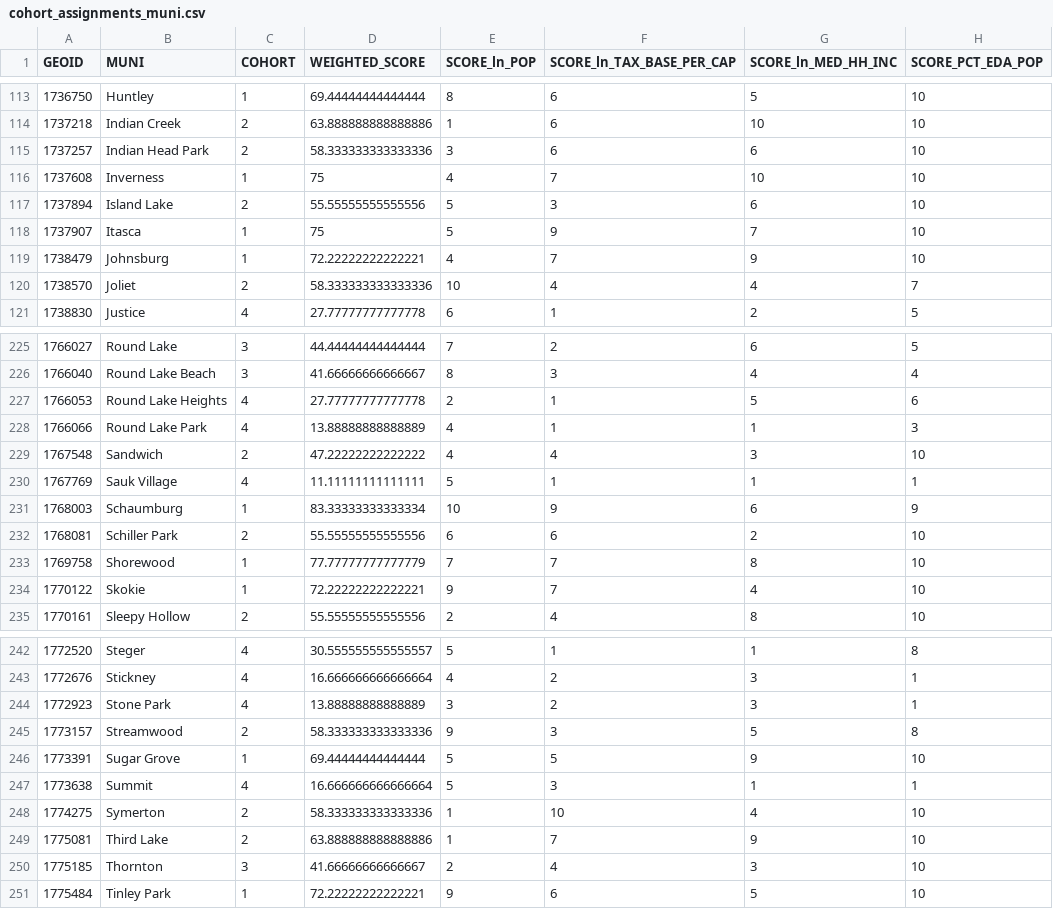
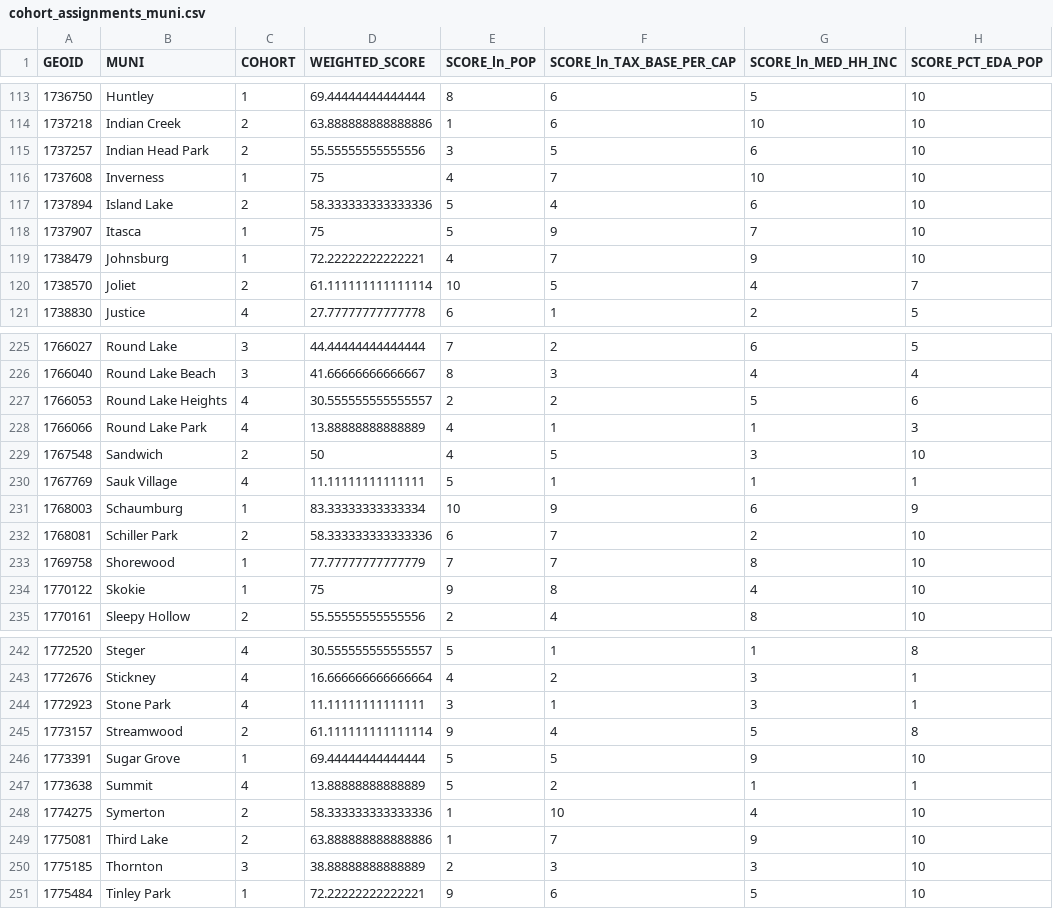
Before and after one commit to CMAP-REPOS/community-cohort-tool, a CSV file: output/cohort_assignments_muni.csv, drawn as a sheet; only a part is shown, gaps mark what is left out; the diff covers the shown part only.

```diff
--- a/output/cohort_assignments_muni.csv
+++ b/output/cohort_assignments_muni.csv
@@ -114,8 +114,8 @@ GEOID,MUNI,COHORT,WEIGHTED_SCORE,SCORE_ln_POP,SCORE_ln_TAX_BASE_PER_CAP,SCORE_ln
 1737218,Indian Creek,2,63.888888888888886,1,6,10,10
-1737257,Indian Head Park,2,58.333333333333336,3,6,6,10
+1737257,Indian Head Park,2,55.55555555555556,3,5,6,10
 1737608,Inverness,1,75,4,7,10,10
-1737894,Island Lake,2,55.55555555555556,5,3,6,10
+1737894,Island Lake,2,58.333333333333336,5,4,6,10
 1737907,Itasca,1,75,5,9,7,10
 1738479,Johnsburg,1,72.22222222222221,4,7,9,10
-1738570,Joliet,2,58.333333333333336,10,4,4,7
+1738570,Joliet,2,61.111111111111114,10,5,4,7
 1738830,Justice,4,27.77777777777778,6,1,2,5
@@ -226,10 +226,10 @@ GEOID,MUNI,COHORT,WEIGHTED_SCORE,SCORE_ln_POP,SCORE_ln_TAX_BASE_PER_CAP,SCORE_ln
 1766040,Round Lake Beach,3,41.66666666666667,8,3,4,4
-1766053,Round Lake Heights,4,27.77777777777778,2,1,5,6
+1766053,Round Lake Heights,4,30.555555555555557,2,2,5,6
 1766066,Round Lake Park,4,13.88888888888889,4,1,1,3
-1767548,Sandwich,2,47.22222222222222,4,4,3,10
+1767548,Sandwich,2,50,4,5,3,10
 1767769,Sauk Village,4,11.11111111111111,5,1,1,1
 1768003,Schaumburg,1,83.33333333333334,10,9,6,9
-1768081,Schiller Park,2,55.55555555555556,6,6,2,10
+1768081,Schiller Park,2,58.333333333333336,6,7,2,10
 1769758,Shorewood,1,77.77777777777779,7,7,8,10
-1770122,Skokie,1,72.22222222222221,9,7,4,10
+1770122,Skokie,1,75,9,8,4,10
 1770161,Sleepy Hollow,2,55.55555555555556,2,4,8,10
@@ -243,9 +243,9 @@ GEOID,MUNI,COHORT,WEIGHTED_SCORE,SCORE_ln_POP,SCORE_ln_TAX_BASE_PER_CAP,SCORE_ln
 1772676,Stickney,4,16.666666666666664,4,2,3,1
-1772923,Stone Park,4,13.88888888888889,3,2,3,1
-1773157,Streamwood,2,58.333333333333336,9,3,5,8
+1772923,Stone Park,4,11.11111111111111,3,1,3,1
+1773157,Streamwood,2,61.111111111111114,9,4,5,8
 1773391,Sugar Grove,1,69.44444444444444,5,5,9,10
-1773638,Summit,4,16.666666666666664,5,3,1,1
+1773638,Summit,4,13.88888888888889,5,2,1,1
 1774275,Symerton,2,58.333333333333336,1,10,4,10
 1775081,Third Lake,2,63.888888888888886,1,7,9,10
-1775185,Thornton,3,41.66666666666667,2,4,3,10
+1775185,Thornton,3,38.88888888888889,2,3,3,10
 1775484,Tinley Park,1,72.22222222222221,9,6,5,10
```
Also changed, not shown: 54 edited cells elsewhere in this file, output/cohort_assignments_cca.csv, 1 other file.
